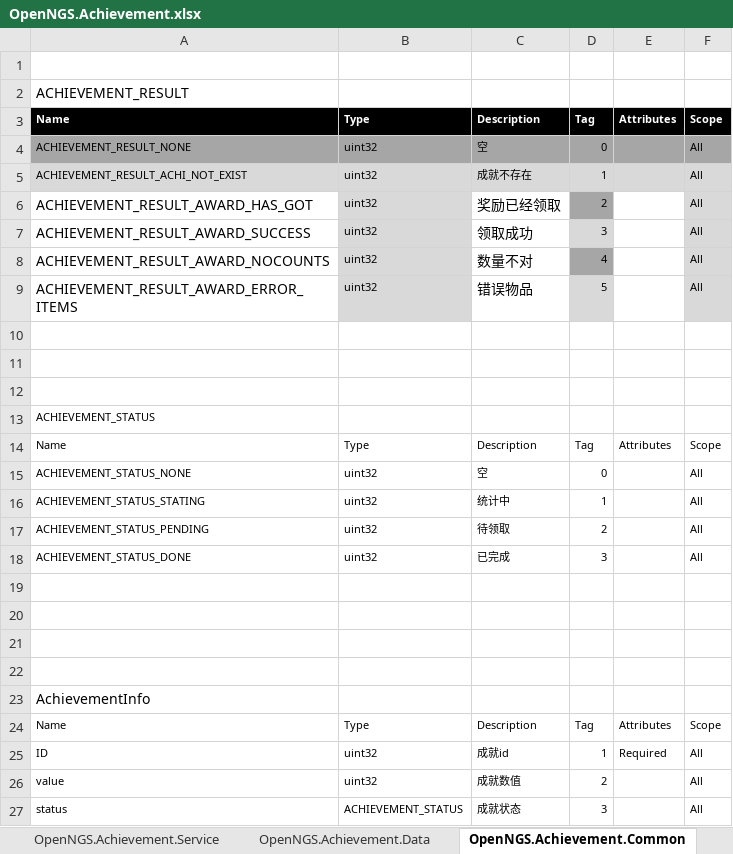
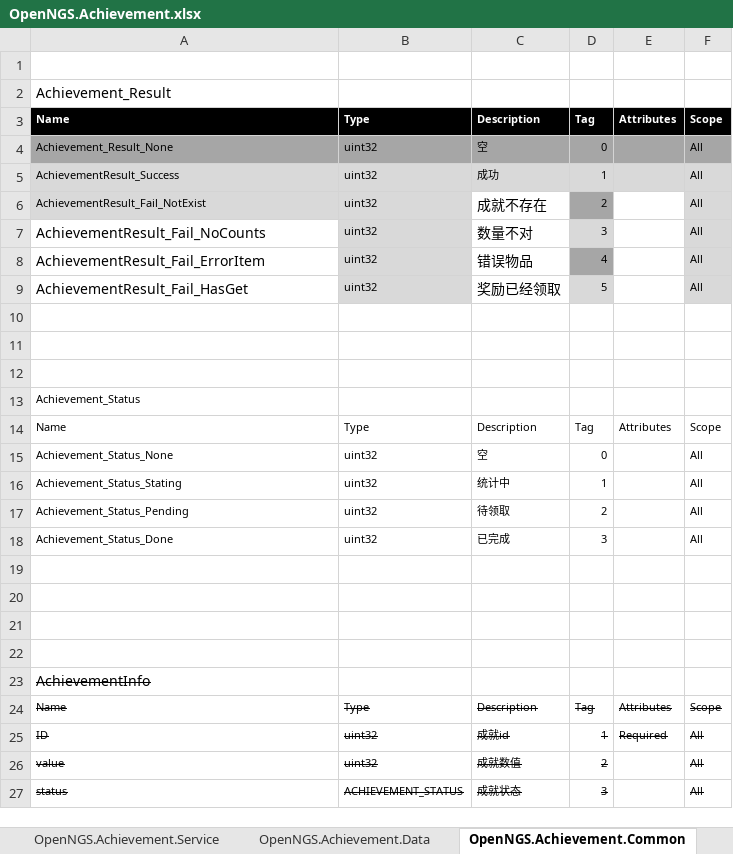
Before and after one commit to Open-NGS/OpenNGS.Network, an Excel workbook: Data/Entities/OpenNGS/OpenNGS.Achievement.xlsx, sheet OpenNGS.Achievement.Common, drawn as a sheet; values as stored, in another font and other column widths than the file's, no borders; conditional formats and table styles not drawn; the diff names each change by its address in the sheet, - before the commit and + after, or states it on an @@ line.

```diff
--- a/Data/Entities/OpenNGS/OpenNGS.Achievement.xlsx (sheet OpenNGS.Achievement.Common)
+++ b/Data/Entities/OpenNGS/OpenNGS.Achievement.xlsx (sheet OpenNGS.Achievement.Common)
-A2: ACHIEVEMENT_RESULT
+A2: Achievement_Result
-A4: ACHIEVEMENT_RESULT_NONE
+A4: Achievement_Result_None
-A5: ACHIEVEMENT_RESULT_ACHI_NOT_EXIST
+A5: AchievementResult_Success
-C5: 成就不存在
+C5: 成功
-A6: ACHIEVEMENT_RESULT_AWARD_HAS_GOT
+A6: AchievementResult_Fail_NotExist
-A6 fill: none
+A6 fill: #D9D9D9, text size: smaller
-C6: 奖励已经领取
+C6: 成就不存在
-A7: ACHIEVEMENT_RESULT_AWARD_SUCCESS
+A7: AchievementResult_Fail_NoCounts
-C7: 领取成功
+C7: 数量不对
-A8: ACHIEVEMENT_RESULT_AWARD_NOCOUNTS
+A8: AchievementResult_Fail_ErrorItem
-C8: 数量不对
+C8: 错误物品
-A9: ACHIEVEMENT_RESULT_AWARD_ERROR_ITEMS
+A9: AchievementResult_Fail_HasGet
-C9: 错误物品
+C9: 奖励已经领取
-A13: ACHIEVEMENT_STATUS
+A13: Achievement_Status
-A15: ACHIEVEMENT_STATUS_NONE
+A15: Achievement_Status_None
-A16: ACHIEVEMENT_STATUS_STATING
+A16: Achievement_Status_Stating
-A17: ACHIEVEMENT_STATUS_PENDING
+A17: Achievement_Status_Pending
-A18: ACHIEVEMENT_STATUS_DONE
+A18: Achievement_Status_Done
-A23 strikethrough: off
+A23 strikethrough: on
-A24:F25 strikethrough: off
+A24:F25 strikethrough: on
-A26:D27 strikethrough: off
+A26:D27 strikethrough: on
-F26:F27 strikethrough: off
+F26:F27 strikethrough: on
```
Also changed, not shown: sheet OpenNGS.Achievement.Service, sheet Models, sheet OpenNGS.Achievement.Data, sheet OpenNGS.Achievement.DB, Data/Tables/Achievement.xlsx, 20 other files.
